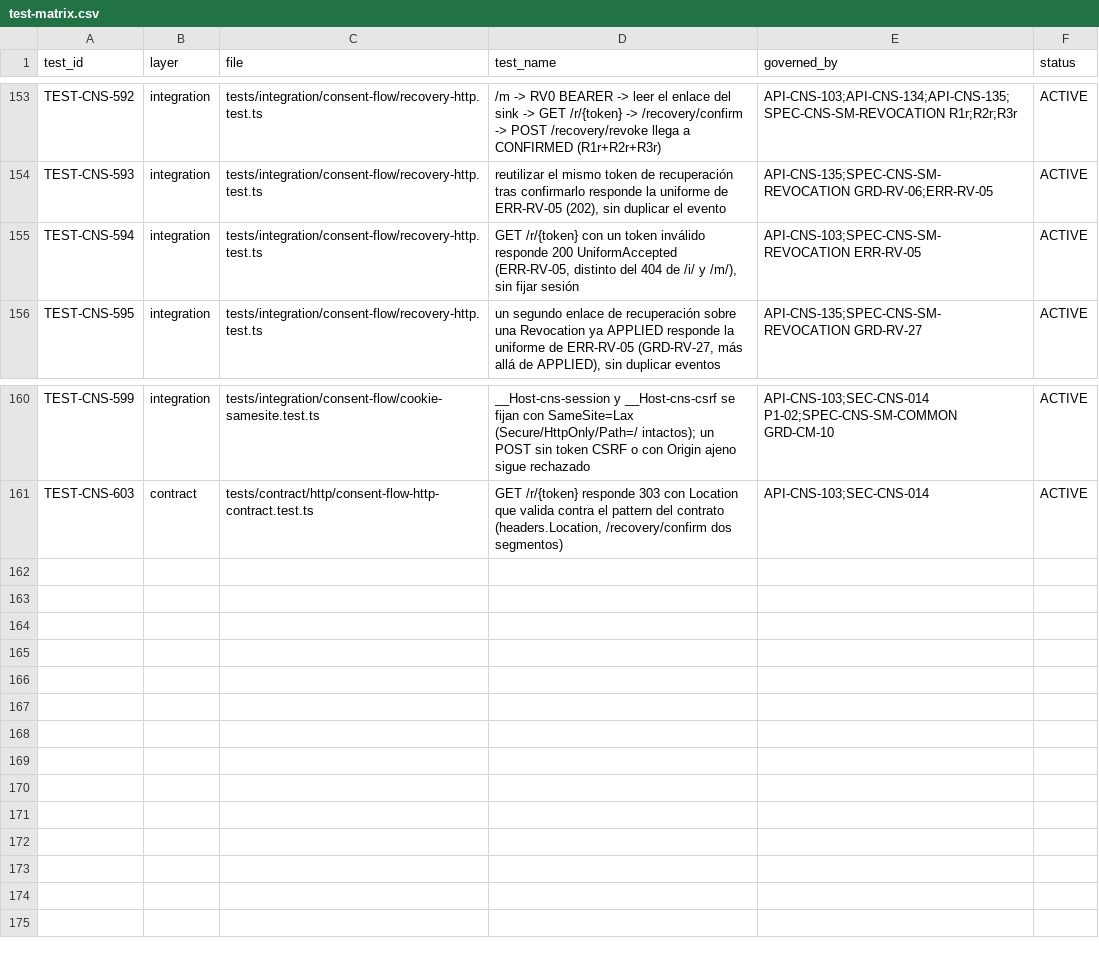
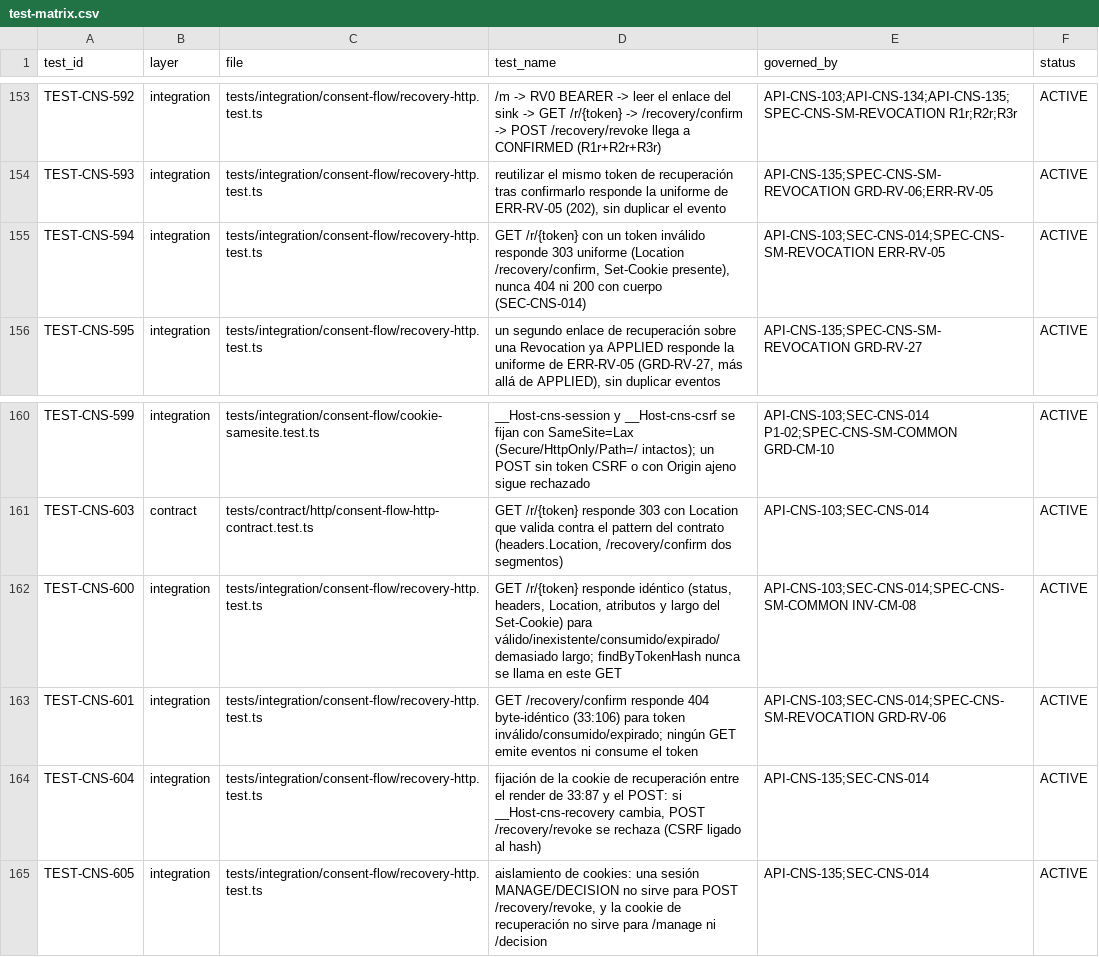
Before and after one commit to carlosoyarzun/betaconsent, a CSV file: traceability/test-matrix.csv, drawn as a sheet; only a part is shown, gaps mark what is left out.

```diff
--- a/traceability/test-matrix.csv
+++ b/traceability/test-matrix.csv
@@ -154,3 +154,3 @@ TEST-CNS-592,integration,tests/integration/consent-flow/recovery-http.test.ts,"/
 TEST-CNS-593,integration,tests/integration/consent-flow/recovery-http.test.ts,"reutilizar el mismo token de recuperación tras confirmarlo responde la uniforme de ERR-RV-05 (202), sin duplicar el evento",API-CNS-135;SPEC-CNS-SM-REVOCATION GRD-RV-06;ERR-RV-05,ACTIVE
-TEST-CNS-594,integration,tests/integration/consent-flow/recovery-http.test.ts,"GET /r/{token} con un token inválido responde 200 UniformAccepted (ERR-RV-05, distinto del 404 de /i/ y /m/), sin fijar sesión",API-CNS-103;SPEC-CNS-SM-REVOCATION ERR-RV-05,ACTIVE
+TEST-CNS-594,integration,tests/integration/consent-flow/recovery-http.test.ts,"GET /r/{token} con un token inválido responde 303 uniforme (Location /recovery/confirm, Set-Cookie presente), nunca 404 ni 200 con cuerpo (SEC-CNS-014)",API-CNS-103;SEC-CNS-014;SPEC-CNS-SM-REVOCATION ERR-RV-05,ACTIVE
 TEST-CNS-595,integration,tests/integration/consent-flow/recovery-http.test.ts,"un segundo enlace de recuperación sobre una Revocation ya APPLIED responde la uniforme de ERR-RV-05 (GRD-RV-27, más allá de APPLIED), sin duplicar eventos",API-CNS-135;SPEC-CNS-SM-REVOCATION GRD-RV-27,ACTIVE
@@ -161 +161,5 @@ TEST-CNS-599,integration,tests/integration/consent-flow/cookie-samesite.test.ts,
 TEST-CNS-603,contract,tests/contract/http/consent-flow-http-contract.test.ts,"GET /r/{token} responde 303 con Location que valida contra el pattern del contrato (headers.Location, /recovery/confirm dos segmentos)",API-CNS-103;SEC-CNS-014,ACTIVE
+TEST-CNS-600,integration,tests/integration/consent-flow/recovery-http.test.ts,"GET /r/{token} responde idéntico (status, headers, Location, atributos y largo del Set-Cookie) para válido/inexistente/consumido/expirado/demasiado largo; findByTokenHash nunca se llama en este GET",API-CNS-103;SEC-CNS-014;SPEC-CNS-SM-COMMON INV-CM-08,ACTIVE
+TEST-CNS-601,integration,tests/integration/consent-flow/recovery-http.test.ts,"GET /recovery/confirm responde 404 byte-idéntico (33:106) para token inválido/consumido/expirado; ningún GET emite eventos ni consume el token",API-CNS-103;SEC-CNS-014;SPEC-CNS-SM-REVOCATION GRD-RV-06,ACTIVE
+TEST-CNS-604,integration,tests/integration/consent-flow/recovery-http.test.ts,"fijación de la cookie de recuperación entre el render de 33:87 y el POST: si __Host-cns-recovery cambia, POST /recovery/revoke se rechaza (CSRF ligado al hash)",API-CNS-135;SEC-CNS-014,ACTIVE
+TEST-CNS-605,integration,tests/integration/consent-flow/recovery-http.test.ts,"aislamiento de cookies: una sesión MANAGE/DECISION no sirve para POST /recovery/revoke, y la cookie de recuperación no sirve para /manage ni /decision",API-CNS-135;SEC-CNS-014,ACTIVE
```
Also changed, not shown: 11 other files.
